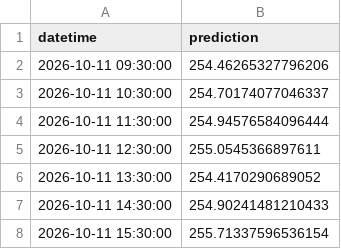
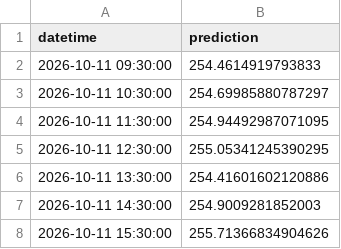
Before and after one commit to amulyaprasanth/hourly_amazon_stock_prediction, a CSV file: artifacts/predictions.csv, drawn as a sheet.

```diff
--- a/artifacts/predictions.csv
+++ b/artifacts/predictions.csv
@@ -1,8 +1,8 @@
 datetime,prediction
-2026-10-11 09:30:00,254.46265327796206
-2026-10-11 10:30:00,254.70174077046337
-2026-10-11 11:30:00,254.94576584096444
-2026-10-11 12:30:00,255.0545366897611
-2026-10-11 13:30:00,254.4170290689052
-2026-10-11 14:30:00,254.90241481210433
-2026-10-11 15:30:00,255.71337596536154
+2026-10-11 09:30:00,254.4614919793833
+2026-10-11 10:30:00,254.69985880787297
+2026-10-11 11:30:00,254.94492987071095
+2026-10-11 12:30:00,255.05341245390295
+2026-10-11 13:30:00,254.41601602120886
+2026-10-11 14:30:00,254.9009281852003
+2026-10-11 15:30:00,255.71366834904626
```
